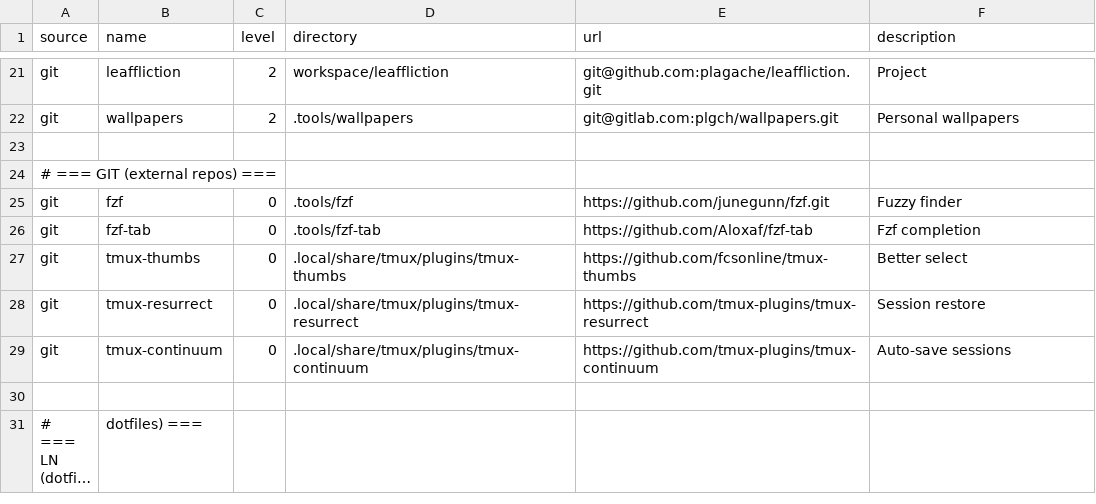
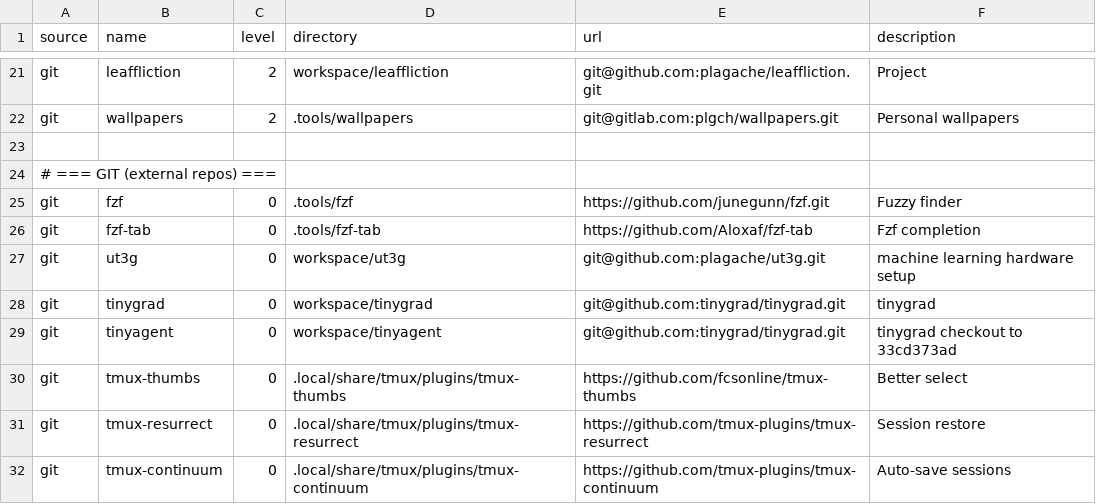
Before and after one commit to plagache/configuration-manager, a CSV file: data/packages.csv, drawn as a sheet; only a part is shown, gaps mark what is left out; the shorter side is filled out with more unchanged rows; long unchanged cells end in ….

Commit message:
* add tinygrad, ut3g, tinyagent

```diff
--- a/data/packages.csv
+++ b/data/packages.csv
@@ -26,2 +26,5 @@ git,fzf,0,.tools/fzf,https://github.com/junegunn/fzf.git,Fuzzy finder
 git,fzf-tab,0,.tools/fzf-tab,https://github.com/Aloxaf/fzf-tab,Fzf completion
+git,ut3g,0,workspace/ut3g,git@github.com:plagache/ut3g.git,machine learning hardware setup
+git,tinygrad,0,workspace/tinygrad,git@github.com:tinygrad/tinygrad.git,tinygrad
+git,tinyagent,0,workspace/tinyagent,git@github.com:tinygrad/tinygrad.git,tinygrad checkout to 33cd373ad
 git,tmux-thumbs,0,.local/share/tmux/plugins/tmux-thumbs,https://github.com/fcsonline/tmux-thumbs,Better select
```
